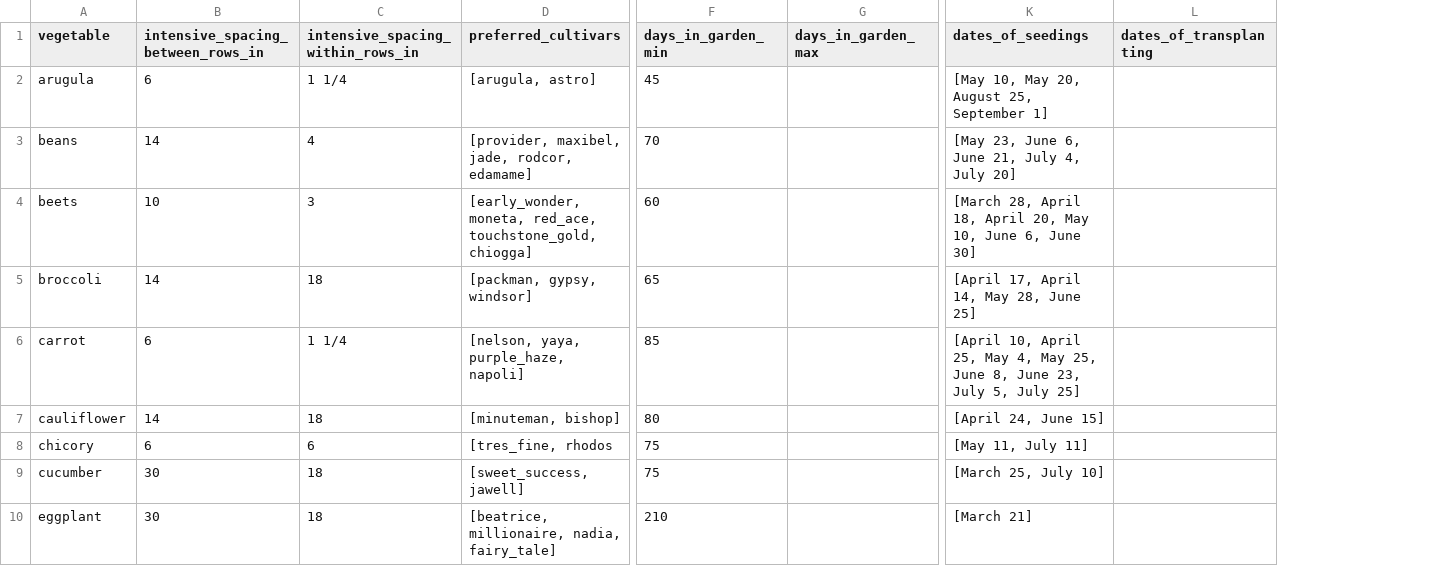
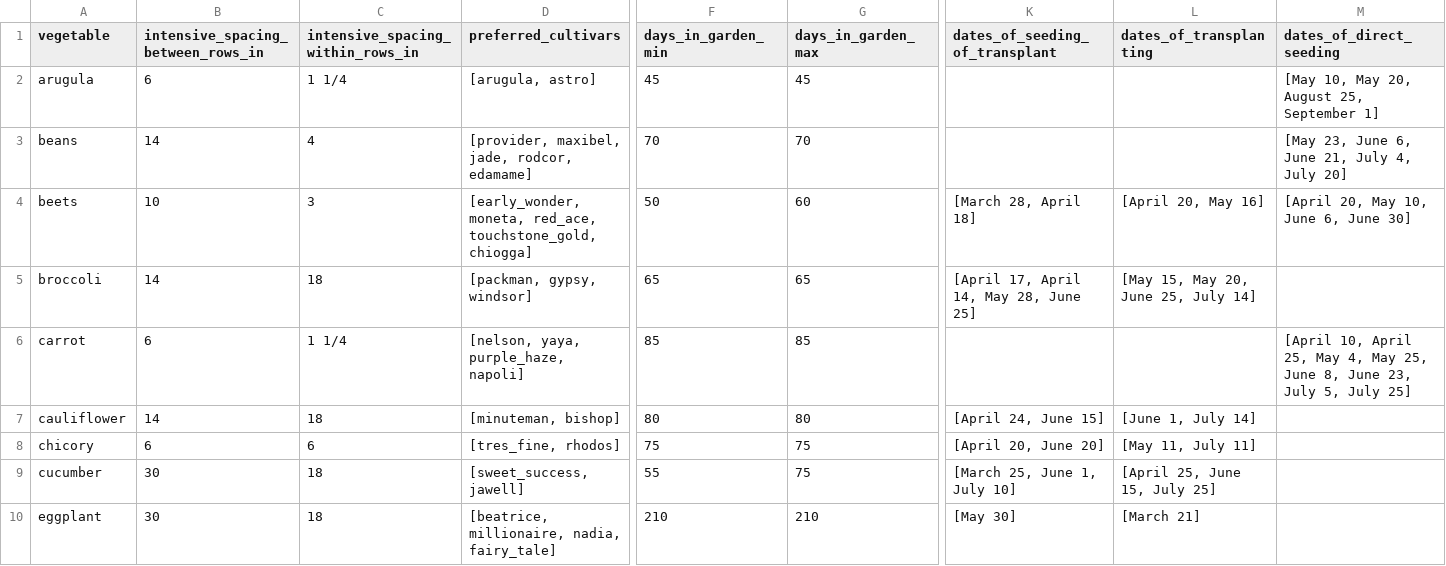
Before and after one commit to MaximeRivest/CropPlanner.jl, a CSV file: data/crop plan - jm_crop_notes.csv, drawn as a sheet; only a part is shown, gaps mark what is left out; the diff covers the shown part only; the diff names each change by its address in the sheet, - before the commit and + after, or states it on an @@ line.

```diff
--- a/data/crop plan - jm_crop_notes.csv
+++ b/data/crop plan - jm_crop_notes.csv
+column M (dates_of_direct_seeding), rows 2-6: [May 10, May 20, August 25, September 1] | [May 23, June 6, June 21, July 4, July 20] | [April 20, May 10, June 6, June 30] |  | [April 10, April 25, May 4, May 25, June 8, June 23, July 5, July 25]
-K1: dates_of_seedings
+K1: dates_of_seeding_of_transplant
-G2 (days_in_garden_max): (empty)
+G2 (days_in_garden_max): 45
-K2 (dates_of_seeding_of_transplant): [May 10, May 20, August 25, September 1]
+K2 (dates_of_seeding_of_transplant): (empty)
-G3 (days_in_garden_max): (empty)
+G3 (days_in_garden_max): 70
-K3 (dates_of_seeding_of_transplant): [May 23, June 6, June 21, July 4, July 20]
+K3 (dates_of_seeding_of_transplant): (empty)
-F4 (days_in_garden_min): 60
+F4 (days_in_garden_min): 50
-G4 (days_in_garden_max): (empty)
+G4 (days_in_garden_max): 60
-K4 (dates_of_seeding_of_transplant): [March 28, April 18, April 20, May 10, June 6, June 30]
+K4 (dates_of_seeding_of_transplant): [March 28, April 18]
-L4 (dates_of_transplanting): (empty)
+L4 (dates_of_transplanting): [April 20, May 16]
-G5 (days_in_garden_max): (empty)
+G5 (days_in_garden_max): 65
-L5 (dates_of_transplanting): (empty)
+L5 (dates_of_transplanting): [May 15, May 20, June 25, July 14]
-G6 (days_in_garden_max): (empty)
+G6 (days_in_garden_max): 85
-K6 (dates_of_seeding_of_transplant): [April 10, April 25, May 4, May 25, June 8, June 23, July 5, July 25]
+K6 (dates_of_seeding_of_transplant): (empty)
-G7 (days_in_garden_max): (empty)
+G7 (days_in_garden_max): 80
-L7 (dates_of_transplanting): (empty)
+L7 (dates_of_transplanting): [June 1, July 14]
-D8 (preferred_cultivars): [tres_fine, rhodos
+D8 (preferred_cultivars): [tres_fine, rhodos]
-G8:G9 (days_in_garden_max): (empty)
+G8:G9 (days_in_garden_max): 75
-K8 (dates_of_seeding_of_transplant): [May 11, July 11]
+K8 (dates_of_seeding_of_transplant): [April 20, June 20]
-L8 (dates_of_transplanting): (empty)
+L8 (dates_of_transplanting): [May 11, July 11]
-F9 (days_in_garden_min): 75
+F9 (days_in_garden_min): 55
-K9 (dates_of_seeding_of_transplant): [March 25, July 10]
+K9 (dates_of_seeding_of_transplant): [March 25, June 1, July 10]
-L9 (dates_of_transplanting): (empty)
+L9 (dates_of_transplanting): [April 25, June 15, July 25]
-G10 (days_in_garden_max): (empty)
+G10 (days_in_garden_max): 210
-K10 (dates_of_seeding_of_transplant): [March 21]
+K10 (dates_of_seeding_of_transplant): [May 30]
-L10 (dates_of_transplanting): (empty)
+L10 (dates_of_transplanting): [March 21]
```
Also changed, not shown: 1 added row and 13 edited cells elsewhere in this file, data/crop plan - jm_transplant_table.csv, 18 other files.
